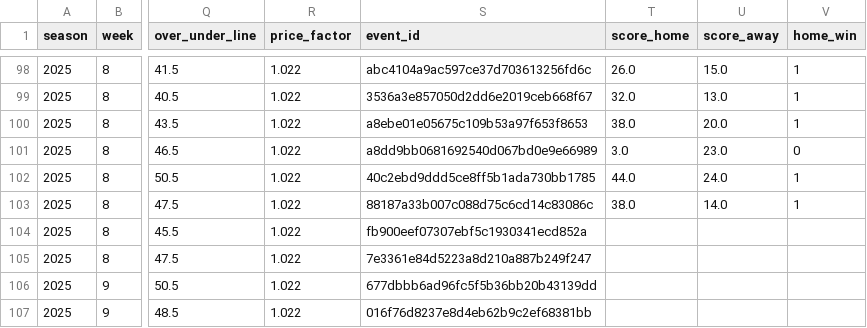
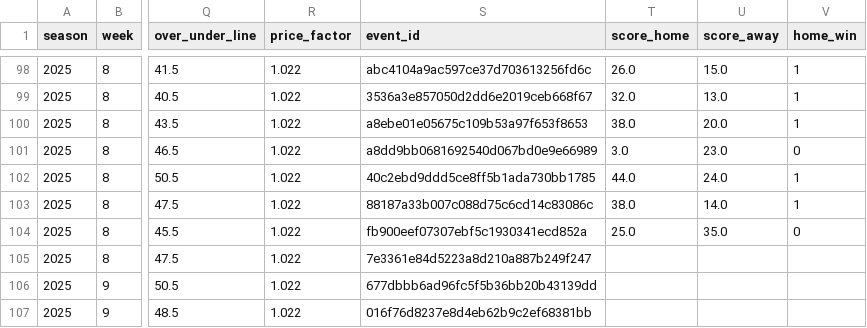
Before and after one commit to luisesantamaria/nfl-betting, a CSV file: data/live/odds.csv, drawn as a sheet; only a part is shown, gaps mark what is left out; the diff names each change by its address in the sheet, - before the commit and + after, or states it on an @@ line.

```diff
--- a/data/live/odds.csv
+++ b/data/live/odds.csv
-T104 (score_home): (empty)
+T104 (score_home): 25.0
-U104 (score_away): (empty)
+U104 (score_away): 35.0
-V104 (home_win): (empty)
+V104 (home_win): 0
```
